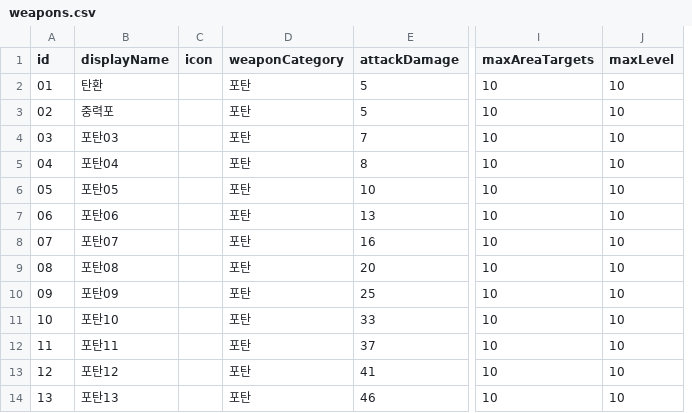
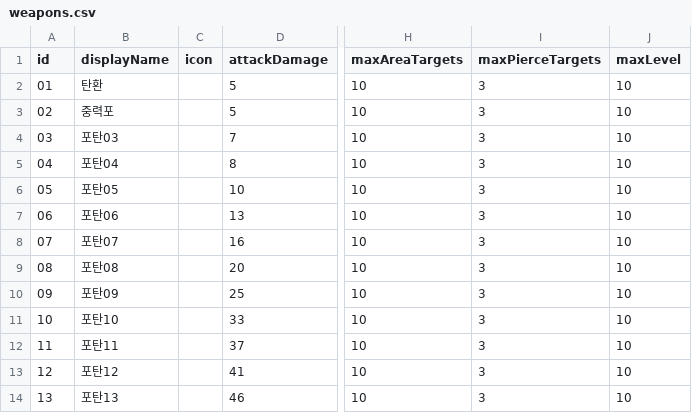
Before and after one commit to kyungil-meta12/CT03-RedBreacher, a CSV file: Assets/Data/Balance/weapons.csv, drawn as a sheet; only a part is shown, gaps mark what is left out; removed rows and columns are numbered as before the commit, all else as after; the diff names each change by its address in the sheet, - before the commit and + after, or states it on an @@ line.

```diff
--- a/Assets/Data/Balance/weapons.csv
+++ b/Assets/Data/Balance/weapons.csv
-column D (weaponCategory), rows 2-14: all 포탄
+column I (maxPierceTargets), rows 2-14: all 3
```
Also changed, not shown: 39 other files.
